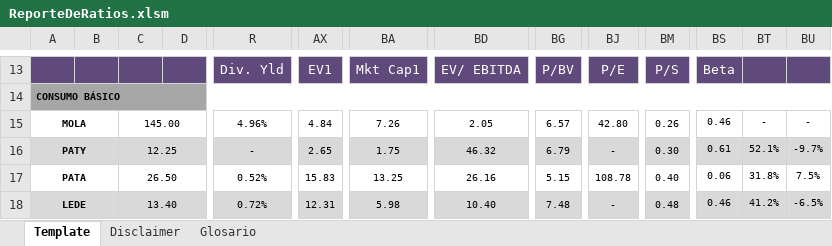
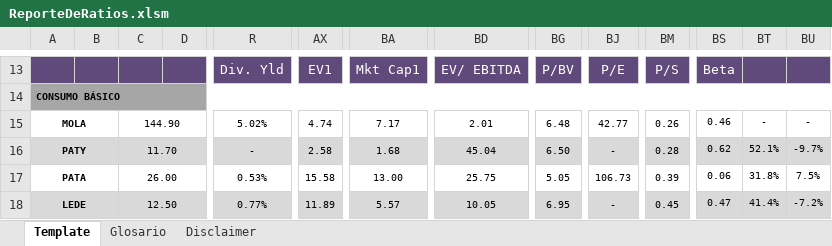
Before and after one commit to invertironlineargentina/APISamples, an Excel workbook: excel/ReporteDeRatios.xlsm, sheet Template, drawn as a sheet; only a part is shown, gaps mark what is left out; values as stored, in another font and other column widths than the file's, no borders; charts and pictures not drawn; the diff covers the shown part only; the diff names each change by its address in the sheet, - before the commit and + after, or states it on an @@ line.

```diff
--- a/excel/ReporteDeRatios.xlsm (sheet Template)
+++ b/excel/ReporteDeRatios.xlsm (sheet Template)
@@ sheet tab order changed: Template | Glosario | Disclaimer @@
-C15: 145.00
+C15: 144.90
-R15: 4.96%
+R15: 5.02%
-AX15: 4.84
+AX15: 4.74
-BA15: 7.26
+BA15: 7.17
-BD15: 2.05
+BD15: 2.01
-BG15: 6.57
+BG15: 6.48
-BJ15: 42.80
+BJ15: 42.77
-C16: 12.25
+C16: 11.70
-AX16: 2.65
+AX16: 2.58
-BA16: 1.75
+BA16: 1.68
-BD16: 46.32
+BD16: 45.04
-BG16: 6.79
+BG16: 6.50
-BM16: 0.30
+BM16: 0.28
-BS16: 0.61
+BS16: 0.62
-C17: 26.50
+C17: 26.00
-R17: 0.52%
+R17: 0.53%
-AX17: 15.83
+AX17: 15.58
-BA17: 13.25
+BA17: 13.00
-BD17: 26.16
+BD17: 25.75
-BG17: 5.15
+BG17: 5.05
-BJ17: 108.78
+BJ17: 106.73
-BM17: 0.40
+BM17: 0.39
-C18: 13.40
+C18: 12.50
-R18: 0.72%
+R18: 0.77%
-AX18: 12.31
+AX18: 11.89
-BA18: 5.98
+BA18: 5.57
-BD18: 10.40
+BD18: 10.05
-BG18: 7.48
+BG18: 6.95
-BM18: 0.48
+BM18: 0.45
-BS18: 0.46
+BS18: 0.47
-BT18: 41.2%
+BT18: 41.4%
-BU18: -6.5%
+BU18: -7.2%
```
Also changed, not shown: 2 added rows and 801 edited cells elsewhere in this sheet, sheet Disclaimer, sheet Glosario, charts or pictures.
